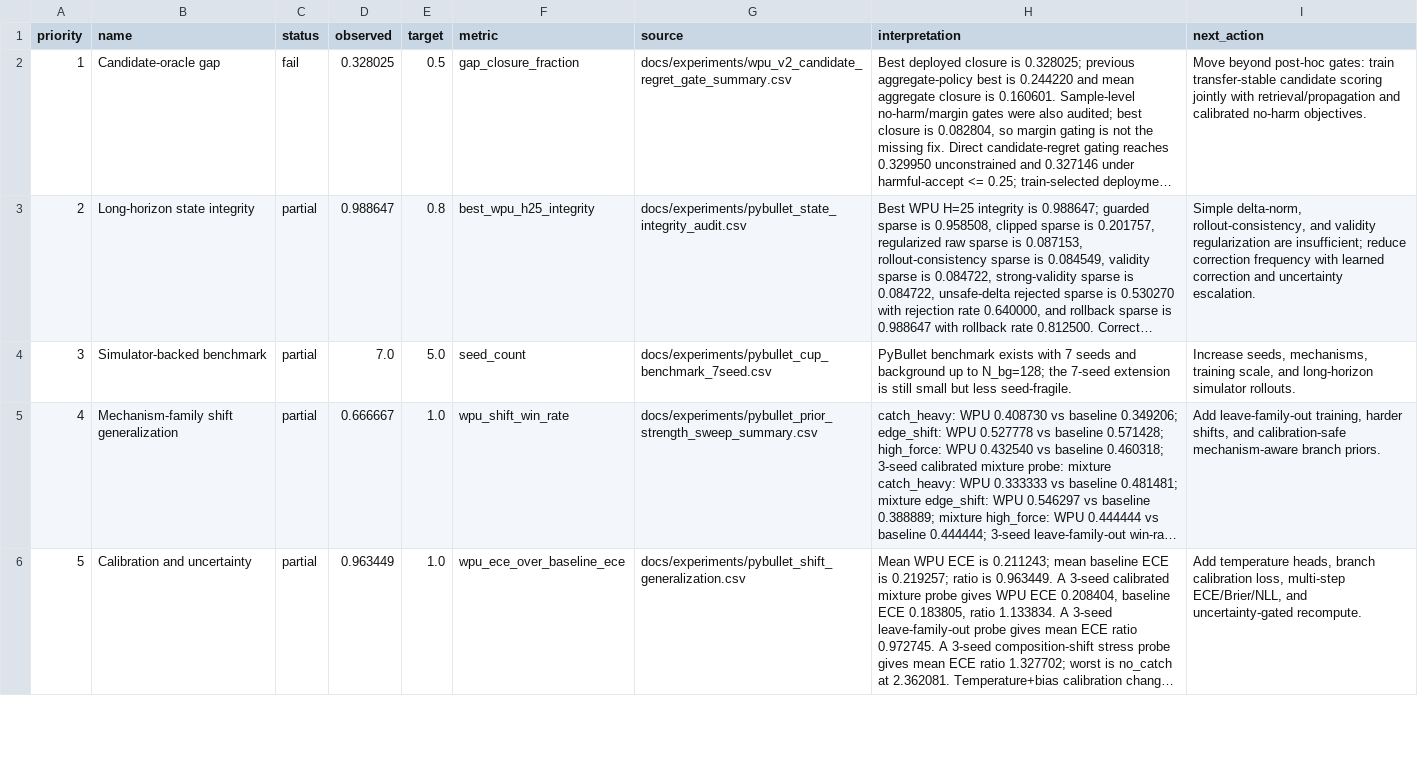
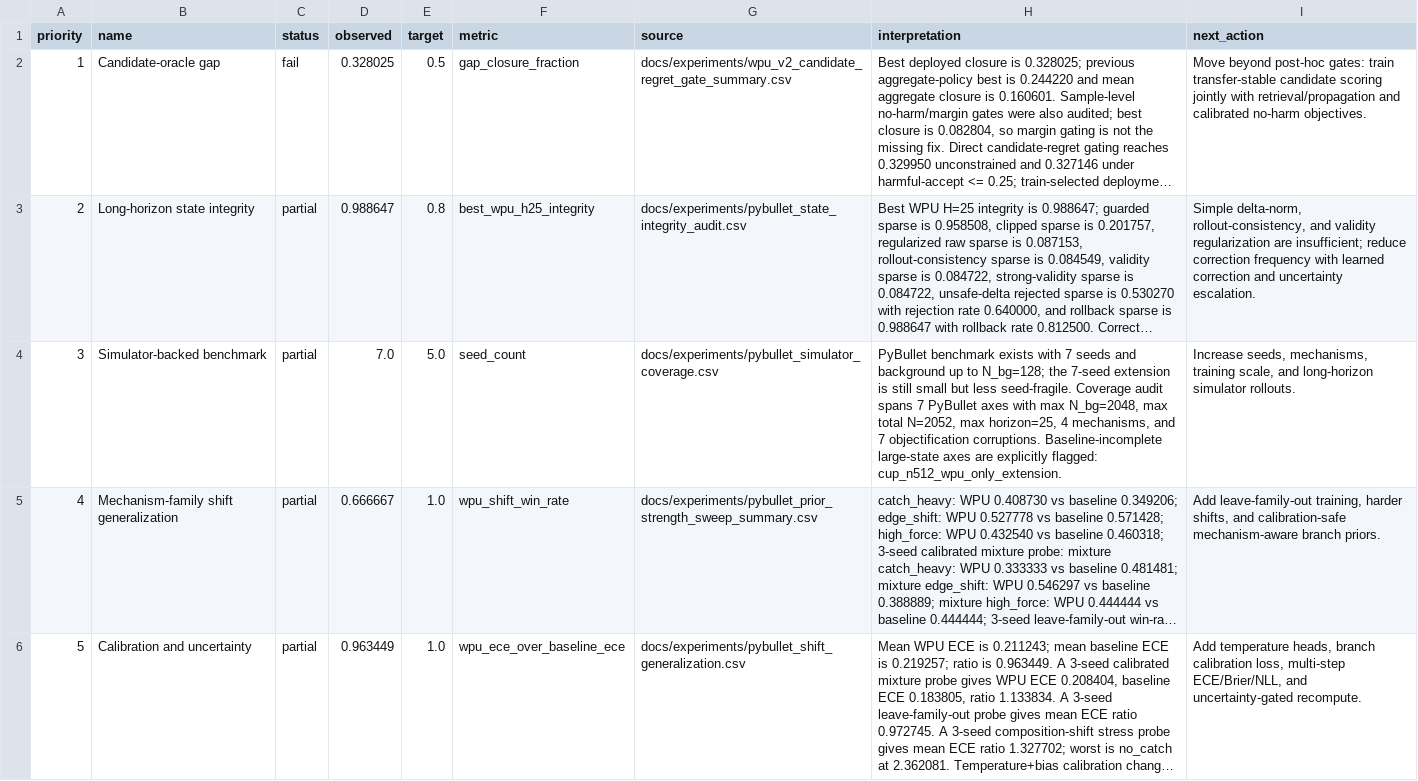
Before and after one commit to eljja/WPU, a CSV file: docs/experiments/wpu_v2_priority_dashboard.csv, drawn as a sheet; only a part is shown; long unchanged cells end in …; the diff names each change by its address in the sheet, - before the commit and + after, or states it on an @@ line.

Commit message:
Add PyBullet simulator coverage audit

```diff
--- a/docs/experiments/wpu_v2_priority_dashboard.csv
+++ b/docs/experiments/wpu_v2_priority_dashboard.csv
-G4 (source): docs/experiments/pybullet_cup_benchmark_7seed.csv
+G4 (source): docs/experiments/pybullet_simulator_coverage.csv
-H4 (interpretation): …less seed-fragile.
+H4 (interpretation): …less seed-fragile. Coverage audit spans 7 PyBullet axes with max N_bg=2048, max total N=2052, max horizon=25, 4 mechanisms, and 7 objectification corruptions. Baseline-incomplete large-state axes are explicitly flagged: cup_n512_wpu_only_extension.
```
Also changed, not shown: 19 other files.
